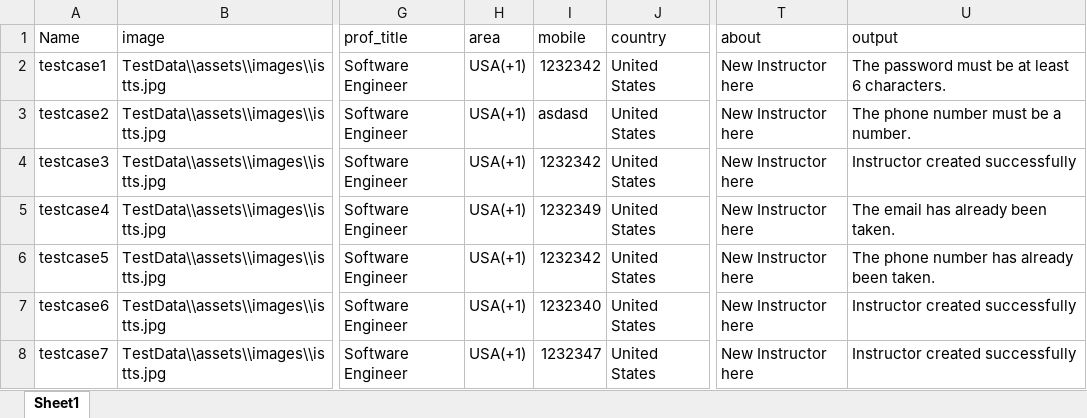
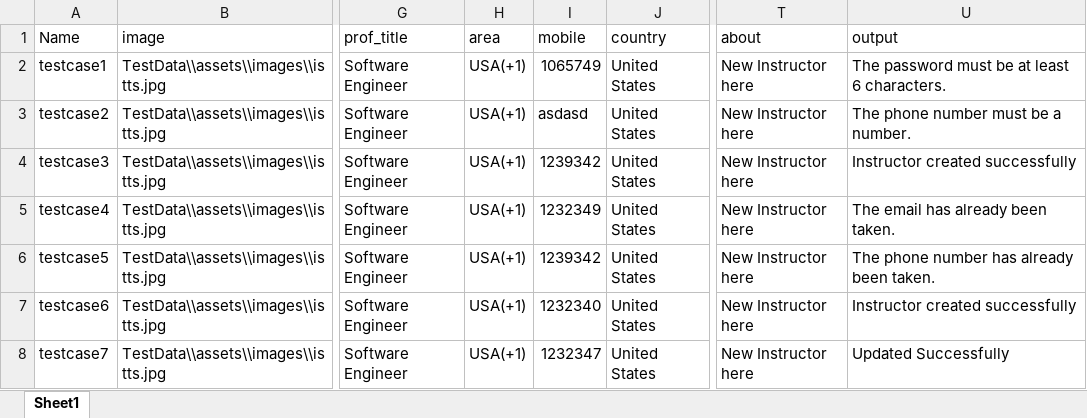
Before and after one commit to RCHD3388/SoftwareTesting, an Excel workbook: configuration/OrganizationInstructorData.xlsx, sheet Sheet1, drawn as a sheet; only a part is shown, gaps mark what is left out; values as stored, in another font and other column widths than the file's, no borders; the diff names each change by its address in the sheet, - before the commit and + after, or states it on an @@ line.

```diff
--- a/configuration/OrganizationInstructorData.xlsx (sheet Sheet1)
+++ b/configuration/OrganizationInstructorData.xlsx (sheet Sheet1)
-I2 (mobile): 1232342
+I2 (mobile): 1065749
-I4 (mobile): 1232342
+I4 (mobile): 1239342
-I6 (mobile): 1232342
+I6 (mobile): 1239342
-U8 (output): Instructor created successfully
+U8 (output): Updated Successfully
```
Also changed, not shown: 12 other files.
